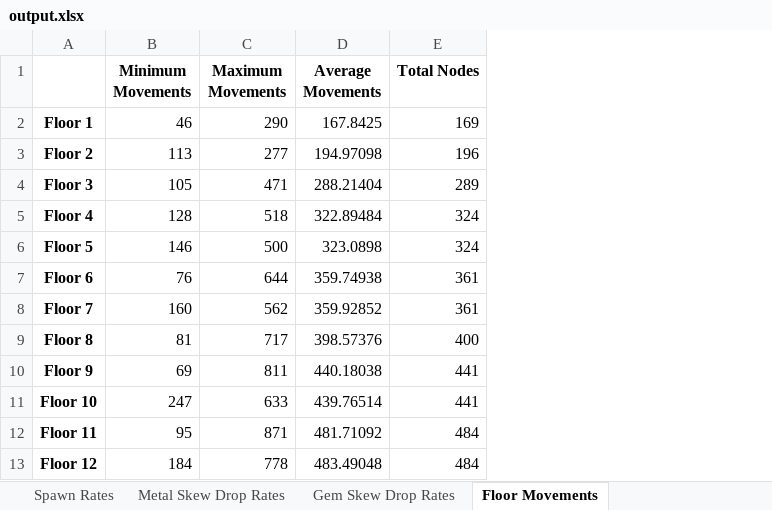
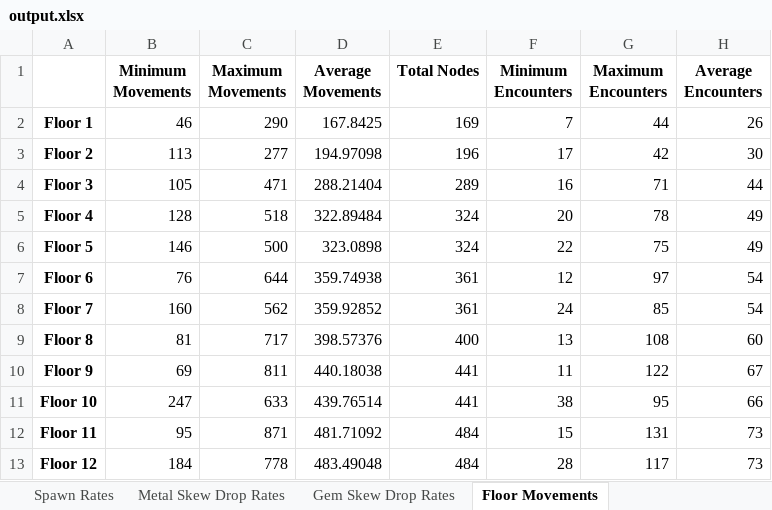
Before and after one commit to eman1can/CoatiraneAdventures, an Excel workbook: tools/Item Config Generator/output.xlsx, sheet Floor Movements, drawn as a sheet; only a part is shown; values as stored, in another font and other column widths than the file's, no borders; charts and pictures not drawn; the diff names each change by its address in the sheet, - before the commit and + after, or states it on an @@ line.

Commit message:
Smooth errors in the dungeon and continue implementing small systems
Fix errors plaguing dungeon battle action handling after rewrite
Fix locked dungeon option numbering
Reset node counter on loss
Keep increase, killed and gained data across floors
Fix duplicate entrance and exit on destiantion choice
Remove weapons from supporters and hide char_equip
Fix locked populate box creating add slots
Make incapacitated characters take 10 rests to wkae up and start with 0 stamina. This makes a total of 12-13 for a decent health/stamina recovery from incapacitation which makes the encounter boost very high and
Fix locked dungeon action options
Allow for the travel between floors
Make rest spawn chance increase also increase boost
Fix floor data init
Fix path updating in dungeon
Fix getting eaten not triggering result correctly
Fix boost out of bounding creating world deevouring monsters on node spawn
Fix discovered node not updating colors
Fix incapacitation blocking encounters
Time fast forwards on resting
Make encounters happen if you stay still on a node
Fix init file pathing error
Make backlist pop to current screens

```diff
--- a/tools/Item Config Generator/output.xlsx (sheet Floor Movements)
+++ b/tools/Item Config Generator/output.xlsx (sheet Floor Movements)
+column F (Minimum Encounters), rows 2-13: 7 | 17 | 16 | 20 | 22 | 12 | 24 | 13 | 11 | 38 | 15 | 28
+column G (Maximum Encounters), rows 2-13: 44 | 42 | 71 | 78 | 75 | 97 | 85 | 108 | 122 | 95 | 131 | 117
+column H (Average Encounters), rows 2-13: 26 | 30 | 44 | 49 | 49 | 54 | 54 | 60 | 67 | 66 | 73 | 73
```
Also changed, not shown: 33 other files.
